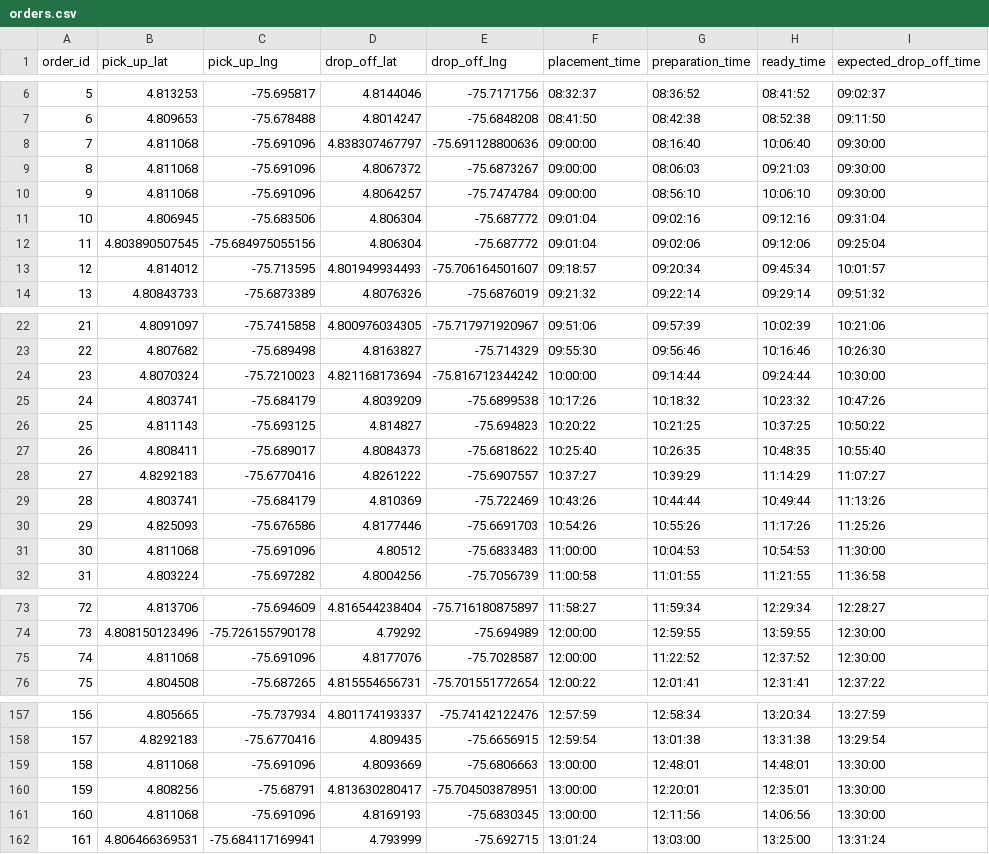
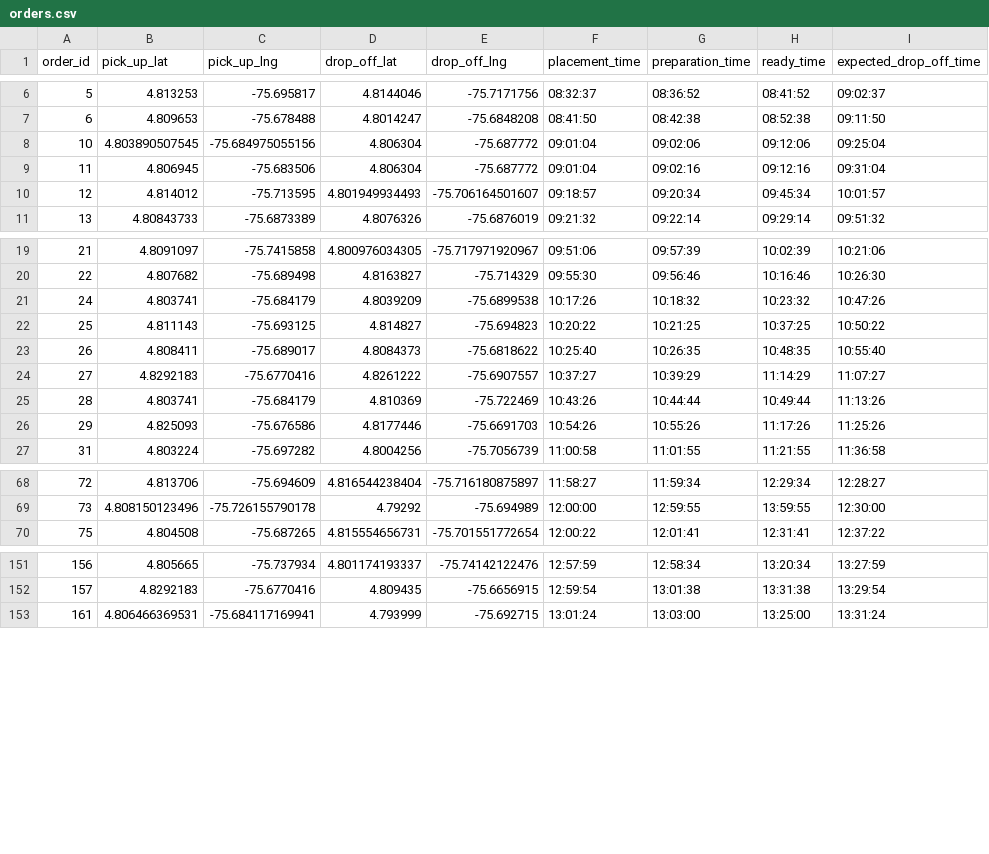
Before and after one commit to sebastian-quintero/mdrp-sim, a CSV file: instances/22/orders.csv, drawn as a sheet; only a part is shown, gaps mark what is left out; removed rows and columns are numbered as before the commit, all else as after; the diff covers the shown part only; the diff names each change by its address in the sheet, - before the commit and + after, or states it on an @@ line.

```diff
--- a/instances/22/orders.csv
+++ b/instances/22/orders.csv
-row 8: 7 | 4.811068 | -75.691096 | 4.838307467797 | -75.691128800636 | 09:00:00 | 08:16:40 | 10:06:40 | 09:30:00
-row 9: 8 | 4.811068 | -75.691096 | 4.8067372 | -75.6873267 | 09:00:00 | 08:06:03 | 09:21:03 | 09:30:00
-row 10: 9 | 4.811068 | -75.691096 | 4.8064257 | -75.7474784 | 09:00:00 | 08:56:10 | 10:06:10 | 09:30:00
@@ row 12 moved to row 8: 10 @@
@@ column A (order_id) renumbered between rows 9 and 423 @@
-row 24: 23 | 4.8070324 | -75.7210023 | 4.821168173694 | -75.816712344242 | 10:00:00 | 09:14:44 | 09:24:44 | 10:30:00
-row 31: 30 | 4.811068 | -75.691096 | 4.80512 | -75.6833483 | 11:00:00 | 10:04:53 | 10:54:53 | 11:30:00
-row 75: 74 | 4.811068 | -75.691096 | 4.8177076 | -75.7028587 | 12:00:00 | 11:22:52 | 12:37:52 | 12:30:00
-row 159: 158 | 4.811068 | -75.691096 | 4.8093669 | -75.6806663 | 13:00:00 | 12:48:01 | 14:48:01 | 13:30:00
-row 160: 159 | 4.808256 | -75.68791 | 4.813630280417 | -75.704503878951 | 13:00:00 | 12:20:01 | 12:35:01 | 13:30:00
-row 161: 160 | 4.811068 | -75.691096 | 4.8169193 | -75.6830345 | 13:00:00 | 12:11:56 | 14:06:56 | 13:30:00
```
Also changed, not shown: 5 moved rows elsewhere in this file, instances/10/orders.csv, instances/16/orders.csv, 48 other files.
